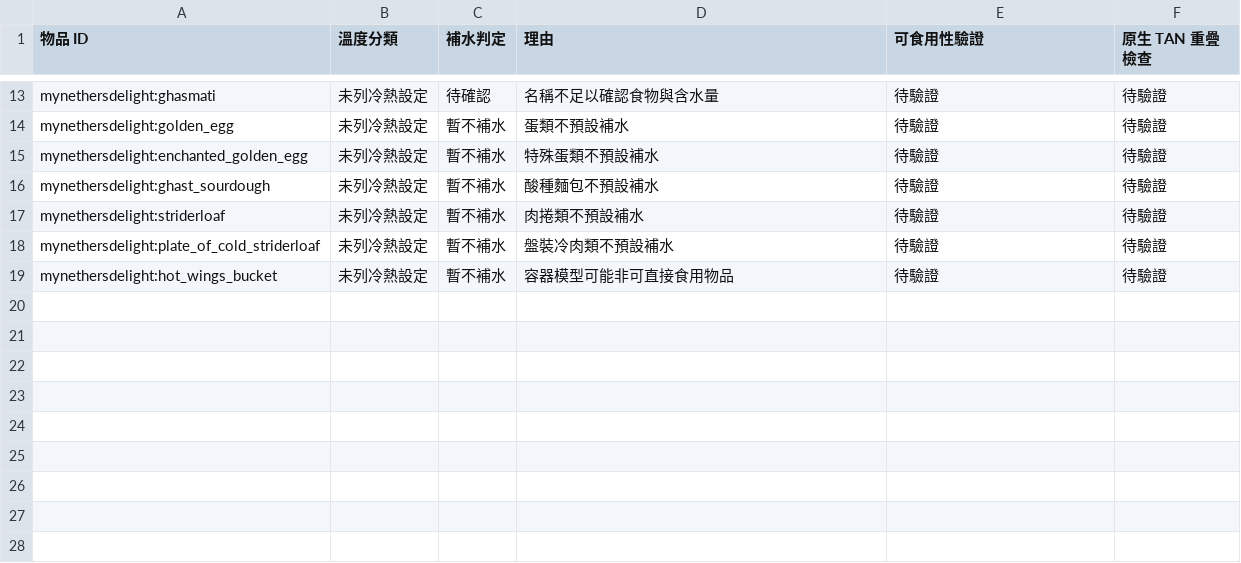
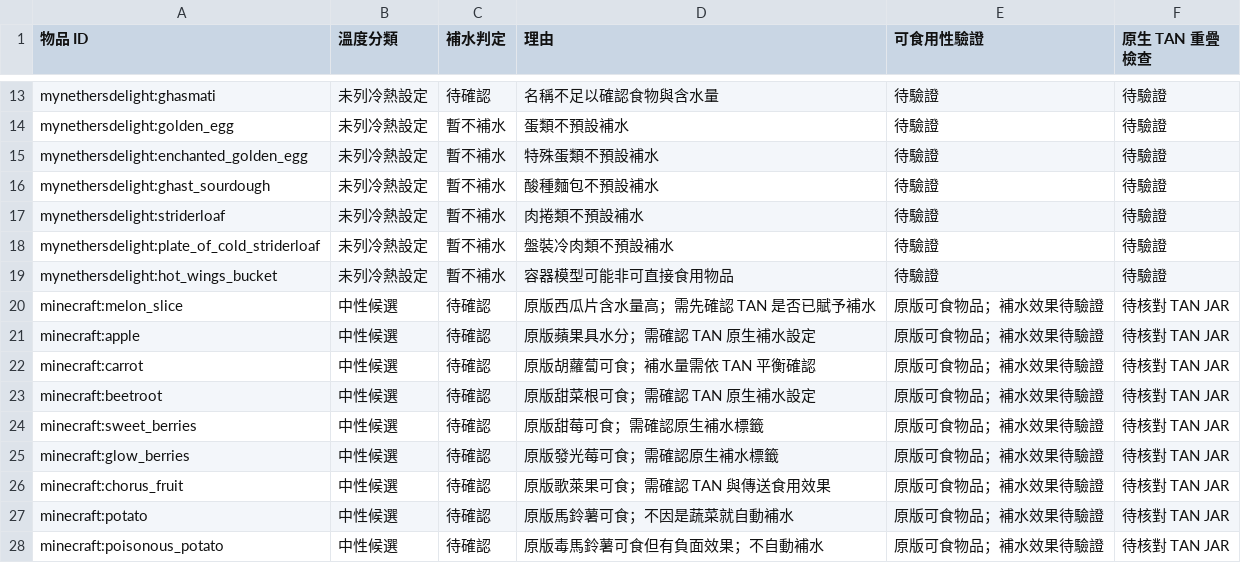
Before and after one commit to ItoHime0605/FoodTemperatureCompat, a CSV file: compatibility/neutral_hydration_review.csv, drawn as a sheet; only a part is shown, gaps mark what is left out.

Commit message:
audit: track nine vanilla fruit and vegetable hydration candidates without premature tag changes

```diff
--- a/compatibility/neutral_hydration_review.csv
+++ b/compatibility/neutral_hydration_review.csv
@@ -19 +19,10 @@ mynethersdelight:plate_of_cold_striderloaf,未列冷熱設定,暫不補水,盤
 mynethersdelight:hot_wings_bucket,未列冷熱設定,暫不補水,容器模型可能非可直接食用物品,待驗證,待驗證
+minecraft:melon_slice,中性候選,待確認,原版西瓜片含水量高；需先確認 TAN 是否已賦予補水,原版可食物品；補水效果待驗證,待核對 TAN JAR
+minecraft:apple,中性候選,待確認,原版蘋果具水分；需確認 TAN 原生補水設定,原版可食物品；補水效果待驗證,待核對 TAN JAR
+minecraft:carrot,中性候選,待確認,原版胡蘿蔔可食；補水量需依 TAN 平衡確認,原版可食物品；補水效果待驗證,待核對 TAN JAR
+minecraft:beetroot,中性候選,待確認,原版甜菜根可食；需確認 TAN 原生補水設定,原版可食物品；補水效果待驗證,待核對 TAN JAR
+minecraft:sweet_berries,中性候選,待確認,原版甜莓可食；需確認原生補水標籤,原版可食物品；補水效果待驗證,待核對 TAN JAR
+minecraft:glow_berries,中性候選,待確認,原版發光莓可食；需確認原生補水標籤,原版可食物品；補水效果待驗證,待核對 TAN JAR
+minecraft:chorus_fruit,中性候選,待確認,原版歌萊果可食；需確認 TAN 與傳送食用效果,原版可食物品；補水效果待驗證,待核對 TAN JAR
+minecraft:potato,中性候選,待確認,原版馬鈴薯可食；不因是蔬菜就自動補水,原版可食物品；補水效果待驗證,待核對 TAN JAR
+minecraft:poisonous_potato,中性候選,待確認,原版毒馬鈴薯可食但有負面效果；不自動補水,原版可食物品；補水效果待驗證,待核對 TAN JAR
```
